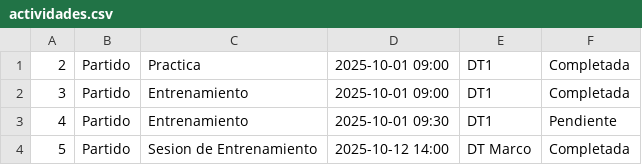
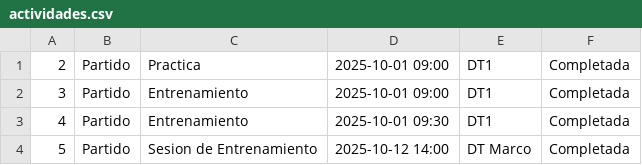
Before and after one commit to Jh0eL001/MetaCode-Planner, a CSV file: datos/actividades.csv, drawn as a sheet.

Commit message:
Corrección de errores en la interfaz Mejoras estéticas y de usabilidad Estandarización del diseño Refactorización funcional Implementación de nuevas estructuras de datos Optimización general del proyecto

```diff
--- a/datos/actividades.csv
+++ b/datos/actividades.csv
@@ -2,3 +2,3 @@
 3|Partido|Entrenamiento|2025-10-01 09:00|DT1|Completada
-4|Partido|Entrenamiento|2025-10-01 09:30|DT1|Pendiente
+4|Partido|Entrenamiento|2025-10-01 09:30|DT1|Completada
 5|Partido|Sesion de Entrenamiento|2025-10-12 14:00|DT Marco|Completada
```
Also changed, not shown: 5 other files.
